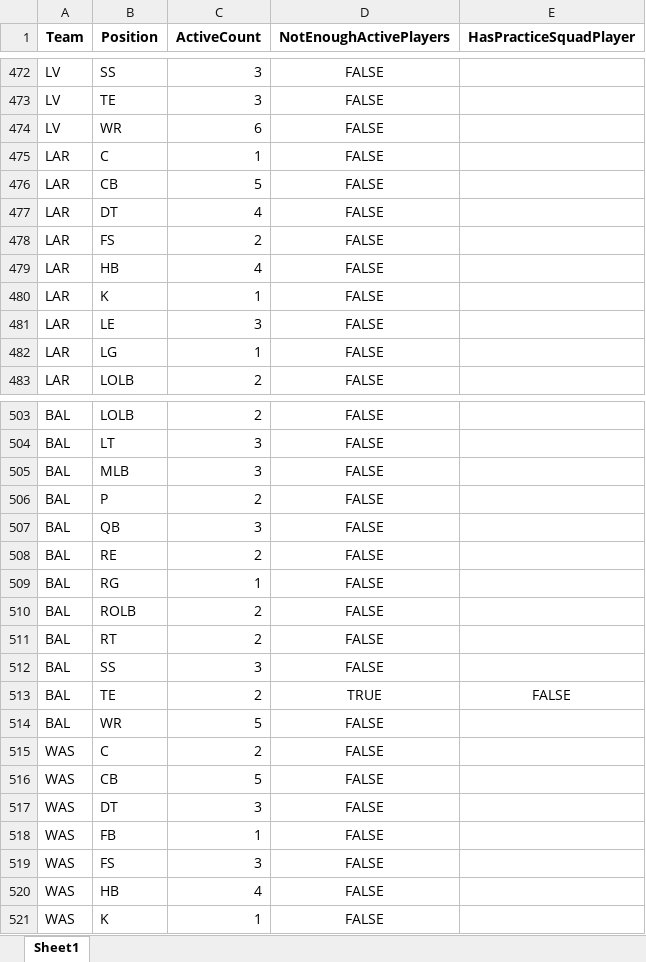
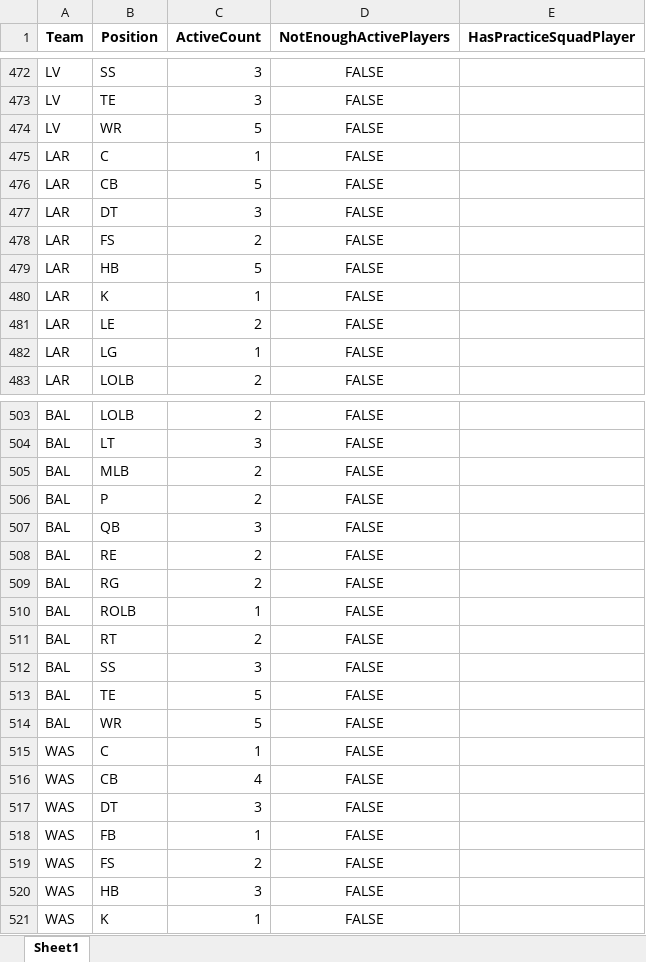
Before and after one commit to ethpec/MaddenTools, an Excel workbook: Files/Madden25/IE/Season9/ActivePlayerCounts.xlsx, sheet Sheet1, drawn as a sheet; only a part is shown, gaps mark what is left out; values as stored, in another font and other column widths than the file's, no borders; the diff covers the shown part only; the diff names each change by its address in the sheet, - before the commit and + after, or states it on an @@ line.

```diff
--- a/Files/Madden25/IE/Season9/ActivePlayerCounts.xlsx (sheet Sheet1)
+++ b/Files/Madden25/IE/Season9/ActivePlayerCounts.xlsx (sheet Sheet1)
-C474 (ActiveCount): 6
+C474 (ActiveCount): 5
-C477 (ActiveCount): 4
+C477 (ActiveCount): 3
-C479 (ActiveCount): 4
+C479 (ActiveCount): 5
-C481 (ActiveCount): 3
+C481 (ActiveCount): 2
-C505 (ActiveCount): 3
+C505 (ActiveCount): 2
-C509 (ActiveCount): 1
+C509 (ActiveCount): 2
-C510 (ActiveCount): 2
+C510 (ActiveCount): 1
-C513 (ActiveCount): 2
+C513 (ActiveCount): 5
-D513 (NotEnoughActivePlayers): TRUE
+D513 (NotEnoughActivePlayers): FALSE
-E513 (HasPracticeSquadPlayer): FALSE
+E513 (HasPracticeSquadPlayer): (empty)
-C515 (ActiveCount): 2
+C515 (ActiveCount): 1
-C516 (ActiveCount): 5
+C516 (ActiveCount): 4
-C519 (ActiveCount): 3
+C519 (ActiveCount): 2
-C520 (ActiveCount): 4
+C520 (ActiveCount): 3
```
Also changed, not shown: 127 edited cells elsewhere in this sheet, Files/Madden25/IE/Season9/RegressionValues.xlsx, 1 other file.
